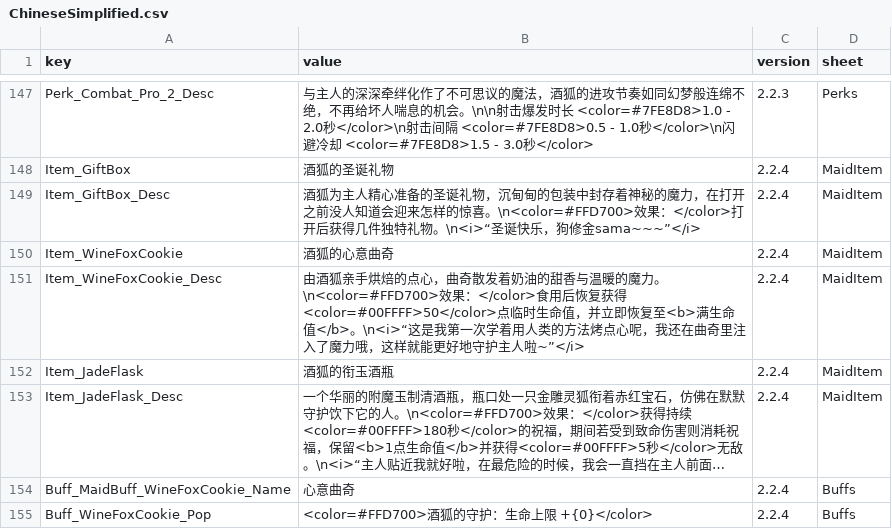
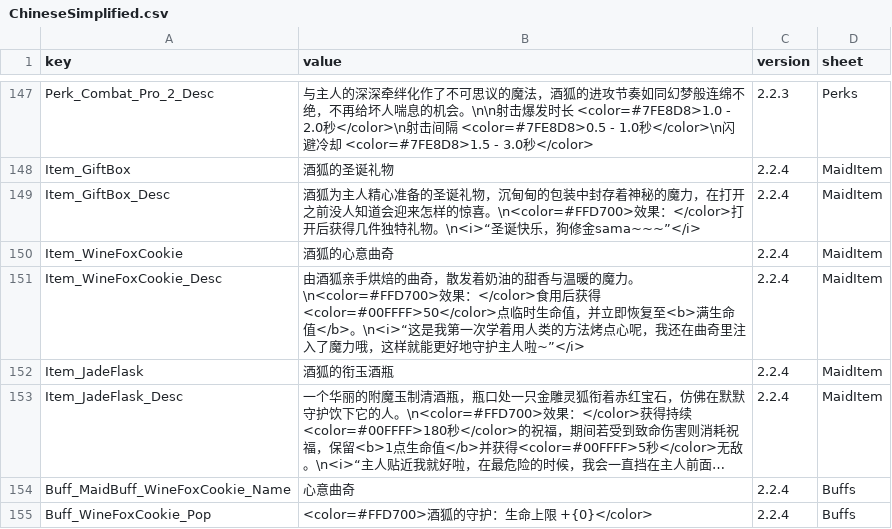
Before and after one commit to LOVEIII486/CombatMaid, a CSV file: Localization/ChineseSimplified.csv, drawn as a sheet; only a part is shown, gaps mark what is left out; long unchanged cells end in ….

Commit message:
微调本地化

```diff
--- a/Localization/ChineseSimplified.csv
+++ b/Localization/ChineseSimplified.csv
@@ -150,4 +150,4 @@ Item_GiftBox_Desc,酒狐为主人精心准备的圣诞礼物，沉甸甸的包
 Item_WineFoxCookie,酒狐的心意曲奇,2.2.4,MaidItem
-Item_WineFoxCookie_Desc,"由酒狐亲手烘焙的点心，曲奇散发着奶油的甜香与温暖的魔力。\n<color=#FFD700>效果：</color>食用后恢复获得<color=#00FFFF>50</color>点临时生命值，并立即恢复至<b>满生命值</b>。\n<i>“这是我第一次学着用人类的方法烤点心呢，我还在曲奇里注入了魔力哦，这样就能更好地守护主人啦~”</i>
-",2.2.4,MaidItem
+Item_WineFoxCookie_Desc,"由酒狐亲手烘焙的曲奇，散发着奶油的甜香与温暖的魔力。\n<color=#FFD700>效果：</color>食用后获得<color=#00FFFF>50</color>点临时生命值，并立即恢复至<b>满生命值</b>。\n<i>“这是我第一次学着用人类的方法烤点心呢，我还在曲奇里注入了魔力哦，这样就能更好地守护主人啦~”</i>
+",2.2.4,MaidItem
 Item_JadeFlask,酒狐的衔玉酒瓶,2.2.4,MaidItem
```
